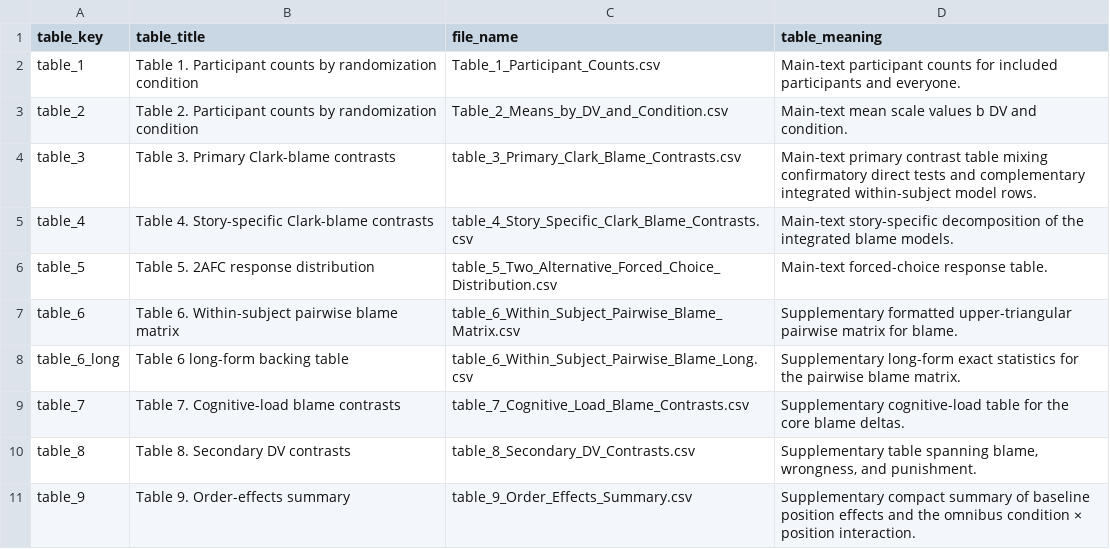
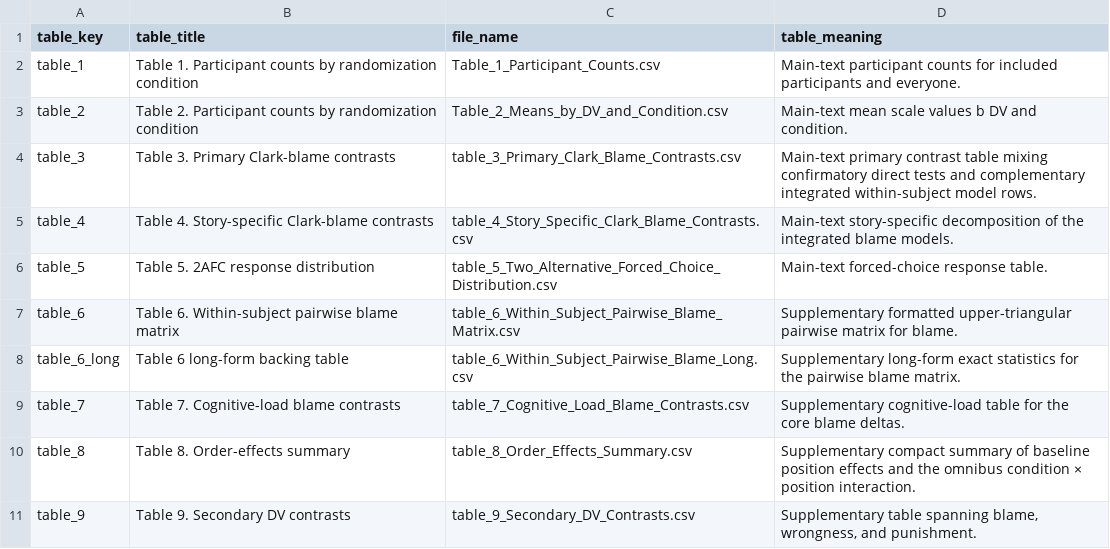
Before and after one commit to gregstan/responsibility-shielding, a CSV file: tables/Table_Manifest.csv, drawn as a sheet.

```diff
--- a/tables/Table_Manifest.csv
+++ b/tables/Table_Manifest.csv
@@ -9,3 +9,3 @@ table_6_long,Table 6 long-form backing table,table_6_Within_Subject_Pairwise_Bla
 table_7,Table 7. Cognitive-load blame contrasts,table_7_Cognitive_Load_Blame_Contrasts.csv,Supplementary cognitive-load table for the core blame deltas.
-table_8,Table 8. Secondary DV contrasts,table_8_Secondary_DV_Contrasts.csv,"Supplementary table spanning blame, wrongness, and punishment."
-table_9,Table 9. Order-effects summary,table_9_Order_Effects_Summary.csv,Supplementary compact summary of baseline position effects and the omnibus condition × position interaction.
+table_8,Table 8. Order-effects summary,table_8_Order_Effects_Summary.csv,Supplementary compact summary of baseline position effects and the omnibus condition × position interaction.
+table_9,Table 9. Secondary DV contrasts,table_9_Secondary_DV_Contrasts.csv,"Supplementary table spanning blame, wrongness, and punishment."
```
Also changed, not shown: tables/table_3_Primary_Clark_Blame_Contrasts.csv, tables/table_4_Story_Specific_Clark_Blame_Contrasts.csv, 5 other files.
